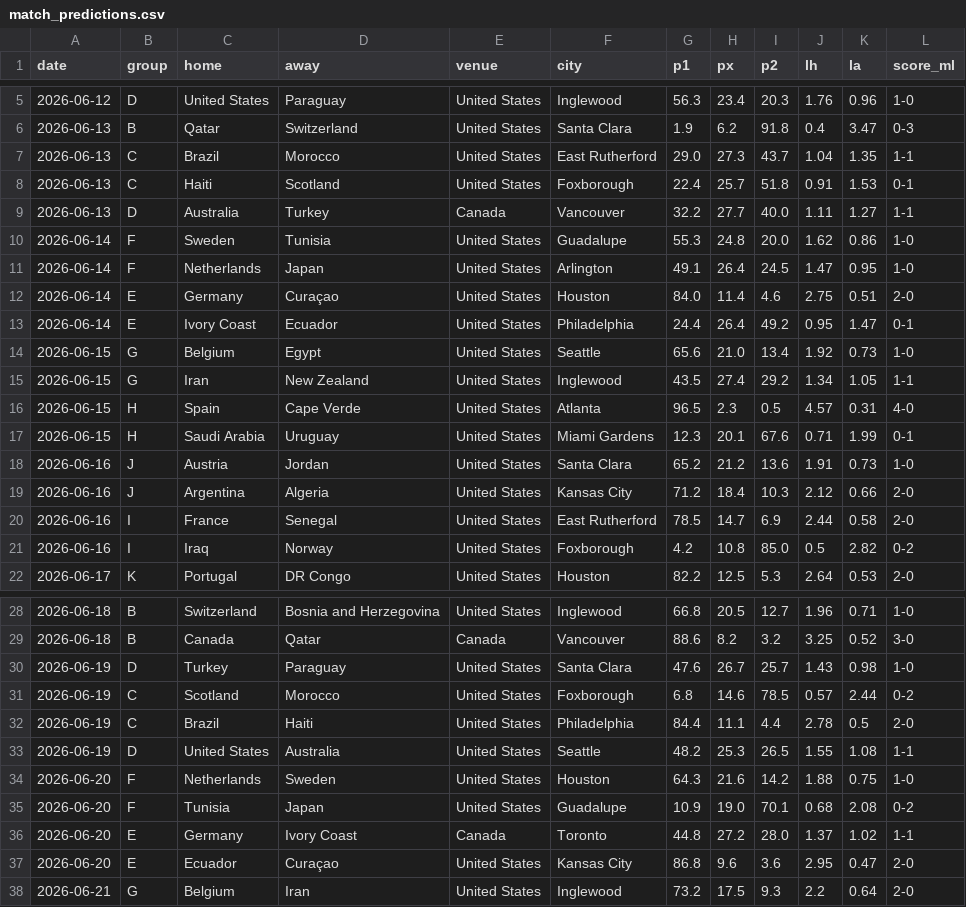
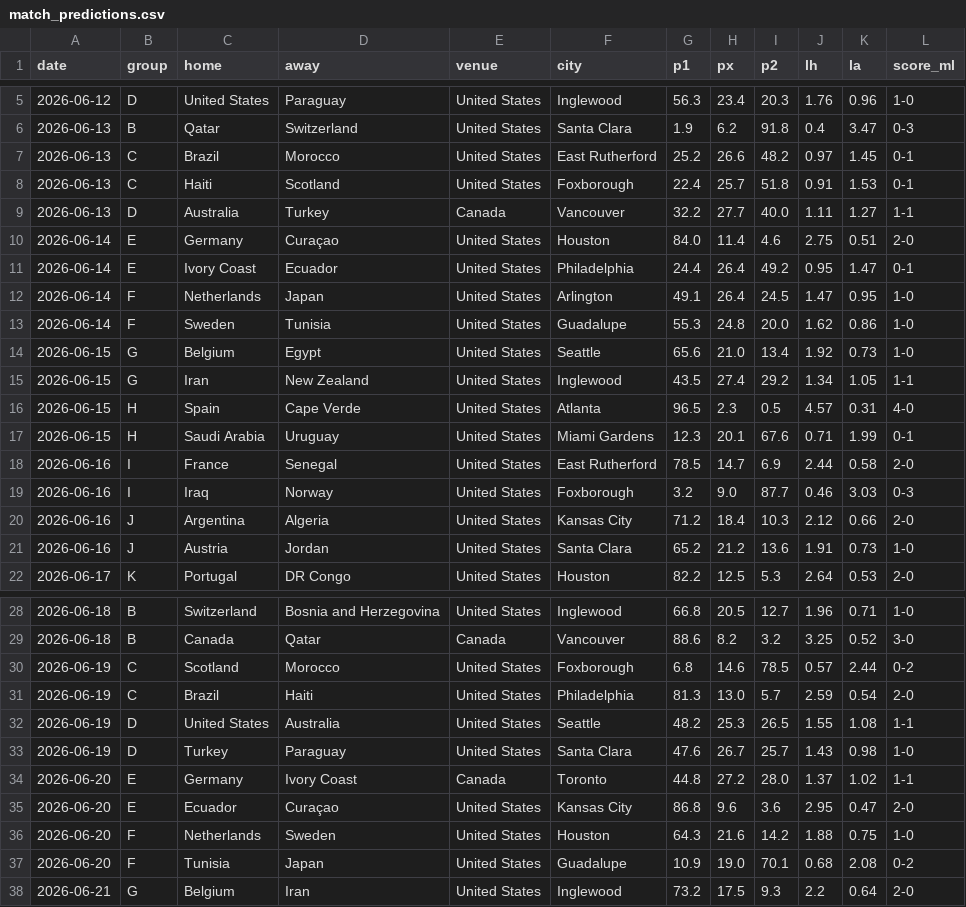
Before and after one commit to Gennarii22/wc26-model, a CSV file: model/match_predictions.csv, drawn as a sheet; only a part is shown, gaps mark what is left out; the diff covers the shown part only.

```diff
--- a/model/match_predictions.csv
+++ b/model/match_predictions.csv
@@ -6,9 +6,9 @@ date,group,home,away,venue,city,p1,px,p2,lh,la,score_ml
 2026-06-13,B,Qatar,Switzerland,United States,Santa Clara,1.9,6.2,91.8,0.4,3.47,0-3
-2026-06-13,C,Brazil,Morocco,United States,East Rutherford,29.0,27.3,43.7,1.04,1.35,1-1
+2026-06-13,C,Brazil,Morocco,United States,East Rutherford,25.2,26.6,48.2,0.97,1.45,0-1
 2026-06-13,C,Haiti,Scotland,United States,Foxborough,22.4,25.7,51.8,0.91,1.53,0-1
 2026-06-13,D,Australia,Turkey,Canada,Vancouver,32.2,27.7,40.0,1.11,1.27,1-1
-2026-06-14,F,Sweden,Tunisia,United States,Guadalupe,55.3,24.8,20.0,1.62,0.86,1-0
-2026-06-14,F,Netherlands,Japan,United States,Arlington,49.1,26.4,24.5,1.47,0.95,1-0
 2026-06-14,E,Germany,Curaçao,United States,Houston,84.0,11.4,4.6,2.75,0.51,2-0
 2026-06-14,E,Ivory Coast,Ecuador,United States,Philadelphia,24.4,26.4,49.2,0.95,1.47,0-1
+2026-06-14,F,Netherlands,Japan,United States,Arlington,49.1,26.4,24.5,1.47,0.95,1-0
+2026-06-14,F,Sweden,Tunisia,United States,Guadalupe,55.3,24.8,20.0,1.62,0.86,1-0
 2026-06-15,G,Belgium,Egypt,United States,Seattle,65.6,21.0,13.4,1.92,0.73,1-0
@@ -17,6 +17,6 @@ date,group,home,away,venue,city,p1,px,p2,lh,la,score_ml
 2026-06-15,H,Saudi Arabia,Uruguay,United States,Miami Gardens,12.3,20.1,67.6,0.71,1.99,0-1
+2026-06-16,I,France,Senegal,United States,East Rutherford,78.5,14.7,6.9,2.44,0.58,2-0
+2026-06-16,I,Iraq,Norway,United States,Foxborough,3.2,9.0,87.7,0.46,3.03,0-3
+2026-06-16,J,Argentina,Algeria,United States,Kansas City,71.2,18.4,10.3,2.12,0.66,2-0
 2026-06-16,J,Austria,Jordan,United States,Santa Clara,65.2,21.2,13.6,1.91,0.73,1-0
-2026-06-16,J,Argentina,Algeria,United States,Kansas City,71.2,18.4,10.3,2.12,0.66,2-0
-2026-06-16,I,France,Senegal,United States,East Rutherford,78.5,14.7,6.9,2.44,0.58,2-0
-2026-06-16,I,Iraq,Norway,United States,Foxborough,4.2,10.8,85.0,0.5,2.82,0-2
 2026-06-17,K,Portugal,DR Congo,United States,Houston,82.2,12.5,5.3,2.64,0.53,2-0
@@ -29,10 +29,10 @@ date,group,home,away,venue,city,p1,px,p2,lh,la,score_ml
 2026-06-18,B,Canada,Qatar,Canada,Vancouver,88.6,8.2,3.2,3.25,0.52,3-0
+2026-06-19,C,Scotland,Morocco,United States,Foxborough,6.8,14.6,78.5,0.57,2.44,0-2
+2026-06-19,C,Brazil,Haiti,United States,Philadelphia,81.3,13.0,5.7,2.59,0.54,2-0
+2026-06-19,D,United States,Australia,United States,Seattle,48.2,25.3,26.5,1.55,1.08,1-1
 2026-06-19,D,Turkey,Paraguay,United States,Santa Clara,47.6,26.7,25.7,1.43,0.98,1-0
-2026-06-19,C,Scotland,Morocco,United States,Foxborough,6.8,14.6,78.5,0.57,2.44,0-2
-2026-06-19,C,Brazil,Haiti,United States,Philadelphia,84.4,11.1,4.4,2.78,0.5,2-0
-2026-06-19,D,United States,Australia,United States,Seattle,48.2,25.3,26.5,1.55,1.08,1-1
+2026-06-20,E,Germany,Ivory Coast,Canada,Toronto,44.8,27.2,28.0,1.37,1.02,1-1
+2026-06-20,E,Ecuador,Curaçao,United States,Kansas City,86.8,9.6,3.6,2.95,0.47,2-0
 2026-06-20,F,Netherlands,Sweden,United States,Houston,64.3,21.6,14.2,1.88,0.75,1-0
 2026-06-20,F,Tunisia,Japan,United States,Guadalupe,10.9,19.0,70.1,0.68,2.08,0-2
-2026-06-20,E,Germany,Ivory Coast,Canada,Toronto,44.8,27.2,28.0,1.37,1.02,1-1
-2026-06-20,E,Ecuador,Curaçao,United States,Kansas City,86.8,9.6,3.6,2.95,0.47,2-0
 2026-06-21,G,Belgium,Iran,United States,Inglewood,73.2,17.5,9.3,2.2,0.64,2-0
```
Also changed, not shown: 2 added rows, 2 removed rows, 9 moved rows and 5 edited cells elsewhere in this file, model/data/golden_boot_v2.csv, model/data/team_cards.csv, 13 other files.
